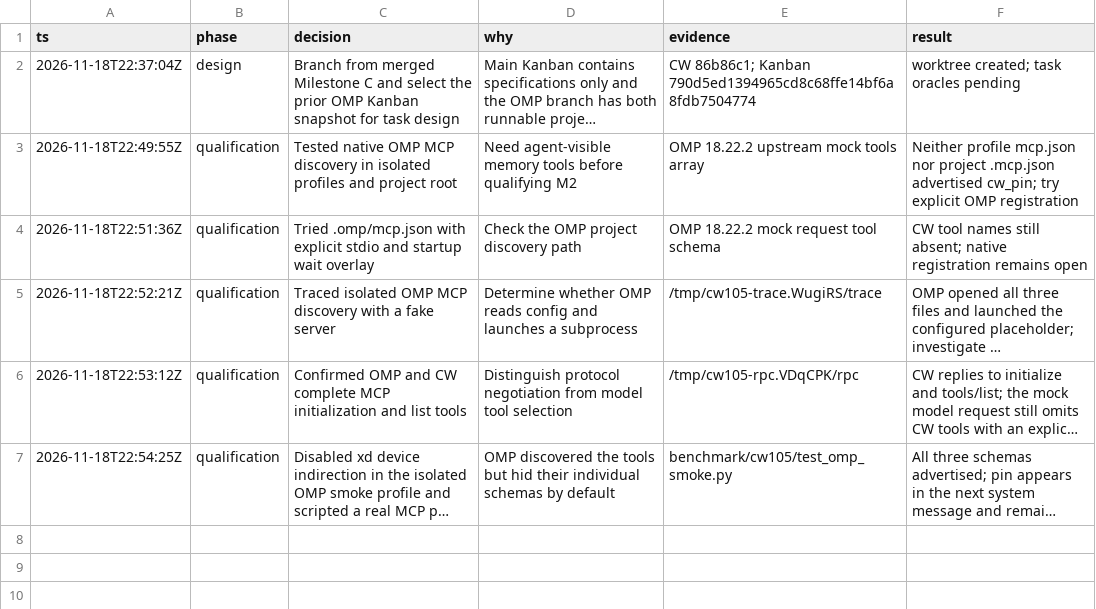
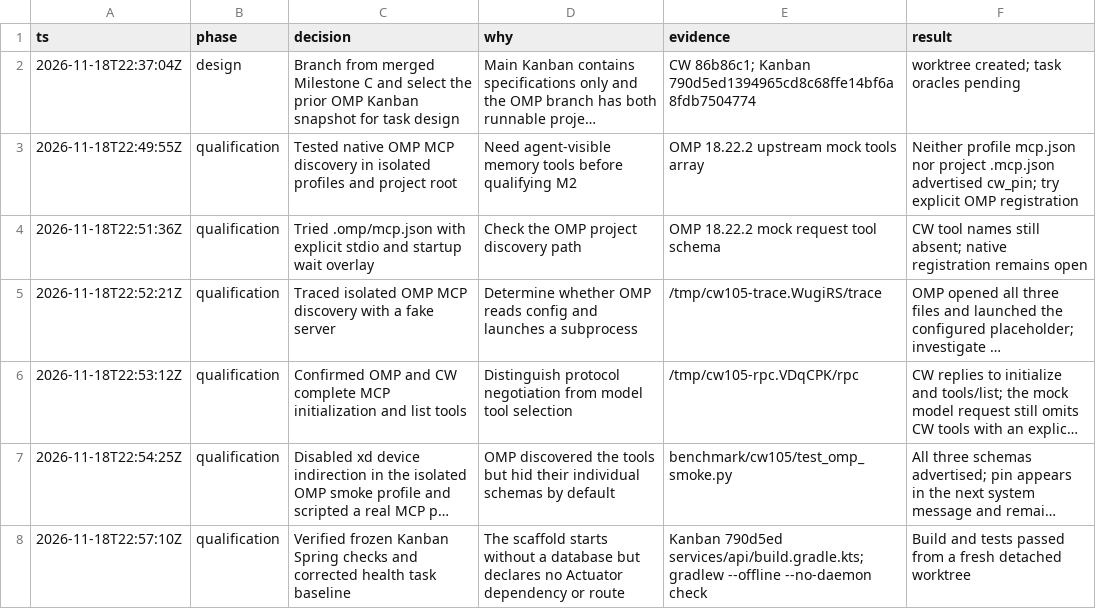
Before and after one commit to GionaGranchelli/context-watcher, a TSV file: benchmark/cw105/decisions.tsv, drawn as a sheet; long unchanged cells end in …; the diff names each change by its address in the sheet, - before the commit and + after, or states it on an @@ line.

Commit message:
CW-105: qualify acceptance checks against Spring

```diff
--- a/benchmark/cw105/decisions.tsv
+++ b/benchmark/cw105/decisions.tsv
+row 8: 2026-11-18T22:57:10Z | qualification | Verified frozen Kanban Spring checks and corrected health task baseline | The scaffold starts without a database but declares no Actuator dependency or route | Kanban 790d5ed services/api/build.gradle.kts; gradlew --offline --no-daemon check | Build and tests passed from a fresh detached worktree
```
Also changed, not shown: 4 other files.
